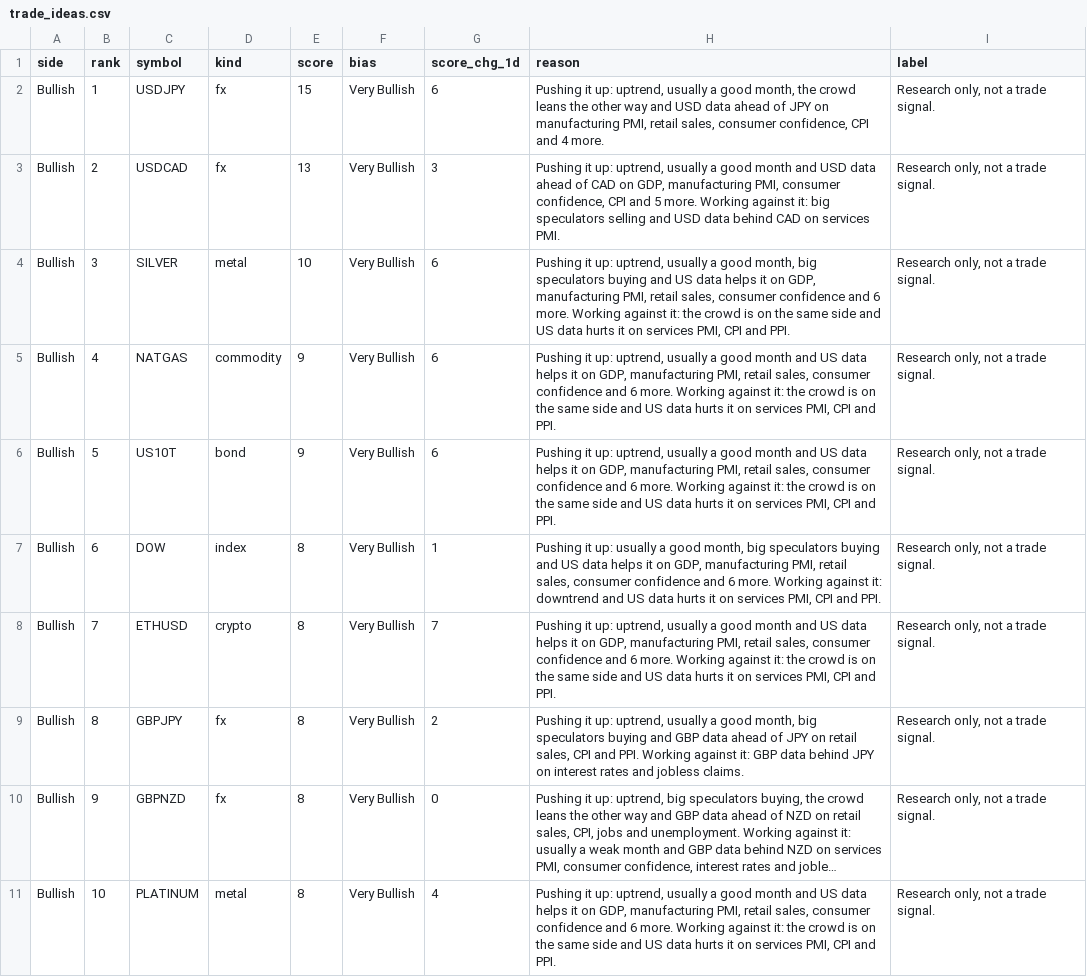
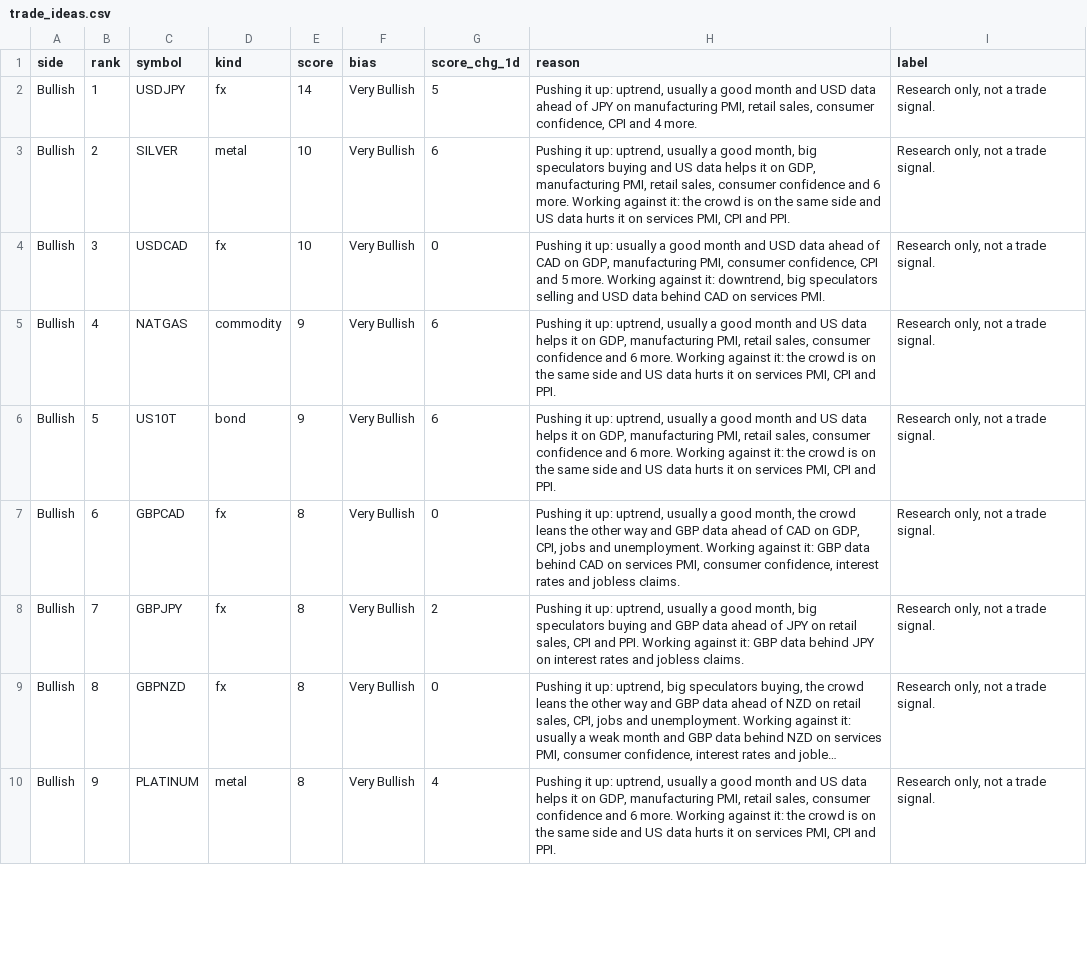
Before and after one commit to PatelNicknp/nicks-edge-dashboard, a CSV file: output/trade_ideas.csv, drawn as a sheet; only a part is shown; long unchanged cells end in …; removed rows and columns are numbered as before the commit, all else as after; the diff covers the shown part only; the diff names each change by its address in the sheet, - before the commit and + after, or states it on an @@ line.

Commit message:
Update data 2026-11-07T00:21Z

```diff
--- a/output/trade_ideas.csv
+++ b/output/trade_ideas.csv
-E2 (score): 15
+E2 (score): 14
-G2 (score_chg_1d): 6
+G2 (score_chg_1d): 5
-H2 (reason): …a good month, the crowd leans the other way and USD…
+H2 (reason): …a good month and USD…
-row 3: Bullish | 2 | USDCAD | fx | 13 | Very Bullish | 3 | Pushing it up: uptrend, usually a good month and USD data ahead of CAD on GDP, manufacturing PMI, consumer confidence, CPI and 5 more. Working against it: big speculators selling and USD data behind CAD on services PMI. | Research only, not a trade signal.
-B3 (rank): 3
+B3 (rank): 2
+row 4: Bullish | 3 | USDCAD | fx | 10 | Very Bullish | 0 | Pushing it up: usually a good month and USD data ahead of CAD on GDP, manufacturing PMI, consumer confidence, CPI and 5 more. Working against it: downtrend, big speculators selling and USD data behind CAD on services PMI. | Research only, not a trade signal.
-C7 (symbol): DOW
+C7 (symbol): GBPCAD
-D7 (kind): index
+D7 (kind): fx
-G7 (score_chg_1d): 1
+G7 (score_chg_1d): 0
-H7 (reason): …it up: usually a good month, big speculators buying and US data helps it on GDP, manufacturing PMI, retail sales, consumer confidence and 6 more. Working against it: downtrend and US data hurts it on services PMI, CPI and PPI.
+H7 (reason): …it up: uptrend, usually a good month, the crowd leans the other way and GBP data ahead of CAD on GDP, CPI, jobs and unemployment. Working against it: GBP data behind CAD on services PMI, consumer confidence, interest rates and jobless claims.
-row 8: Bullish | 7 | ETHUSD | crypto | 8 | Very Bullish | 7 | Pushing it up: uptrend, usually a good month and US data helps it on GDP, manufacturing PMI, retail sales, consumer confidence and 6 more. Working against it: the crowd is on the same side and US data hurts it on services PMI, CPI and PPI. | Research only, not a trade signal.
-B8 (rank): 8
+B8 (rank): 7
-B9 (rank): 9
+B9 (rank): 8
-B10 (rank): 10
+B10 (rank): 9
```
Also changed, not shown: 2 added rows, 2 removed rows and 7 edited cells elsewhere in this file, data/retail_latest.csv, output/factor_coverage.csv, 21 other files.
